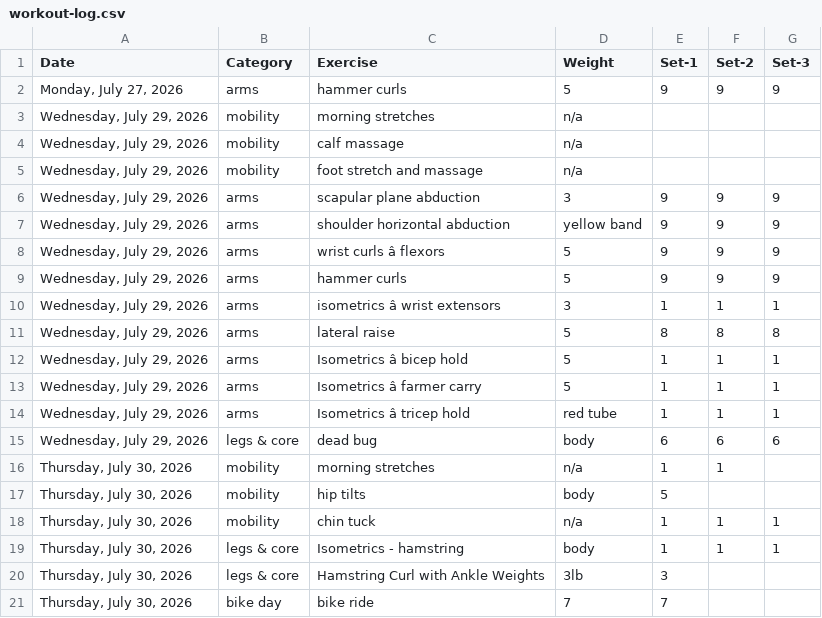
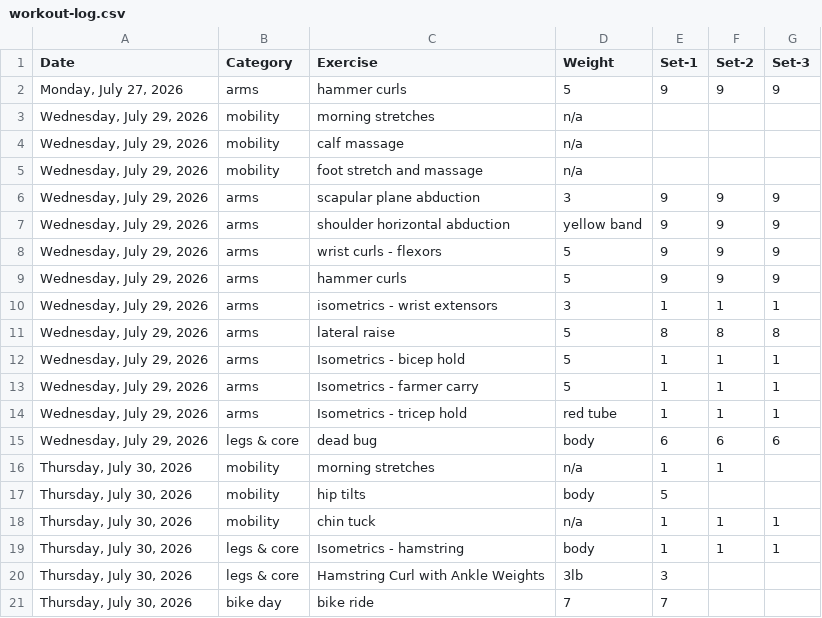
Before and after one commit to bcdatavis/fitness-tracker, a CSV file: log/workout-log.csv, drawn as a sheet; the diff names each change by its address in the sheet, - before the commit and + after, or states it on an @@ line.

Commit message:
Update workout-log.csv

```diff
--- a/log/workout-log.csv
+++ b/log/workout-log.csv
-C8 (Exercise): wrist curls â flexors
+C8 (Exercise): wrist curls - flexors
-C10 (Exercise): isometrics â wrist extensors
+C10 (Exercise): isometrics - wrist extensors
-C12 (Exercise): Isometrics â bicep hold
+C12 (Exercise): Isometrics - bicep hold
-C13 (Exercise): Isometrics â farmer carry
+C13 (Exercise): Isometrics - farmer carry
-C14 (Exercise): Isometrics â tricep hold
+C14 (Exercise): Isometrics - tricep hold
```
